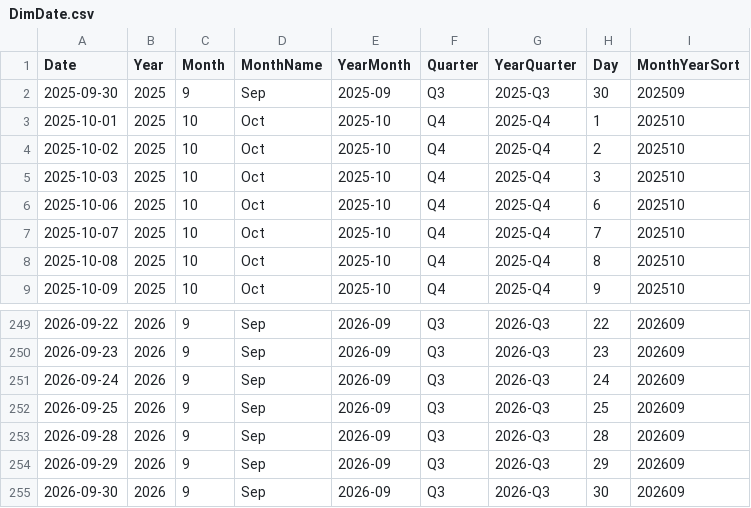
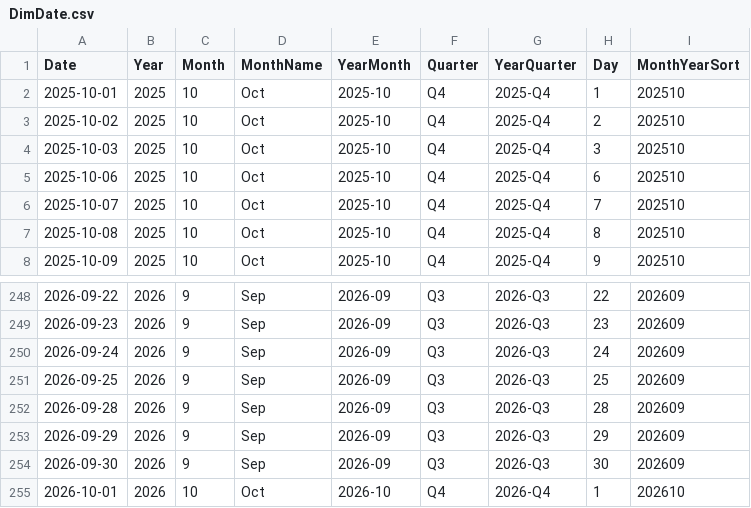
Before and after one commit to AlexTouvras/powerbi-portfolio, a CSV file: 01-finance/data/gold/DimDate.csv, drawn as a sheet; only a part is shown, gaps mark what is left out; removed rows and columns are numbered as before the commit, all else as after; the diff names each change by its address in the sheet, - before the commit and + after, or states it on an @@ line.

```diff
--- a/01-finance/data/gold/DimDate.csv
+++ b/01-finance/data/gold/DimDate.csv
-row 2: 2025-09-30 | 2025 | 9 | Sep | 2025-09 | Q3 | 2025-Q3 | 30 | 202509
+row 255: 2026-10-01 | 2026 | 10 | Oct | 2026-10 | Q4 | 2026-Q4 | 1 | 202610
```
Also changed, not shown: 3 other files.
